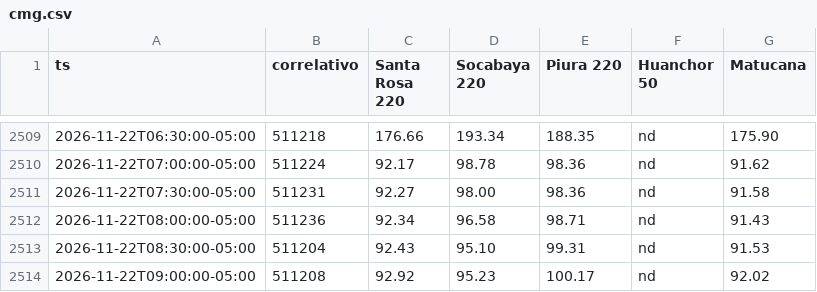
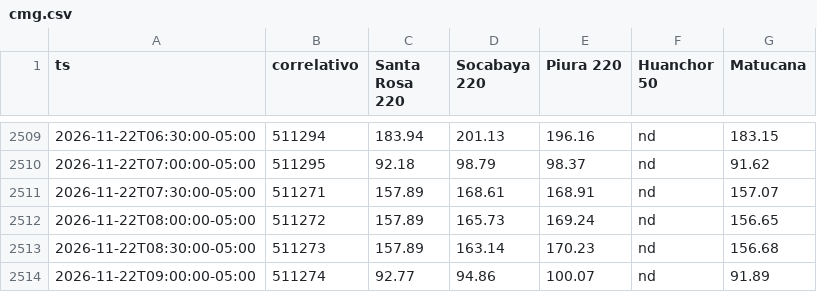
Before and after one commit to giordano1805-lab/Cmg-Rosa, a CSV file: data/cmg.csv, drawn as a sheet; only a part is shown, gaps mark what is left out; the diff covers the shown part only.

```diff
--- a/data/cmg.csv
+++ b/data/cmg.csv
@@ -2509,6 +2509,6 @@ ts,correlativo,Santa Rosa 220,Socabaya 220,Piura 220,Huanchor 50,Matucana
-2026-11-22T06:30:00-05:00,511218,176.66,193.34,188.35,nd,175.90
-2026-11-22T07:00:00-05:00,511224,92.17,98.78,98.36,nd,91.62
-2026-11-22T07:30:00-05:00,511231,92.27,98.00,98.36,nd,91.58
-2026-11-22T08:00:00-05:00,511236,92.34,96.58,98.71,nd,91.43
-2026-11-22T08:30:00-05:00,511204,92.43,95.10,99.31,nd,91.53
-2026-11-22T09:00:00-05:00,511208,92.92,95.23,100.17,nd,92.02
+2026-11-22T06:30:00-05:00,511294,183.94,201.13,196.16,nd,183.15
+2026-11-22T07:00:00-05:00,511295,92.18,98.79,98.37,nd,91.62
+2026-11-22T07:30:00-05:00,511271,157.89,168.61,168.91,nd,157.07
+2026-11-22T08:00:00-05:00,511272,157.89,165.73,169.24,nd,156.65
+2026-11-22T08:30:00-05:00,511273,157.89,163.14,170.23,nd,156.68
+2026-11-22T09:00:00-05:00,511274,92.77,94.86,100.07,nd,91.89
```
Also changed, not shown: 1 added row and 65 edited cells elsewhere in this file, 4 other files.
